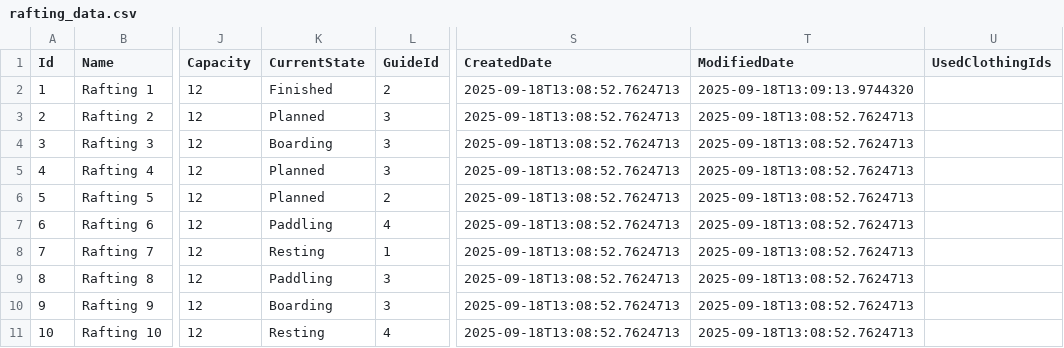
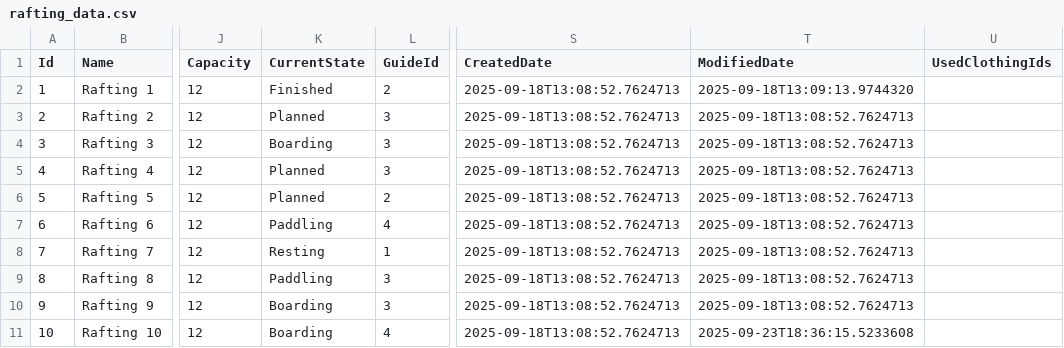
Before and after one commit to aleksamilicev/RVA---Razvoj-Viseslojnih-Aplikacija, a CSV file: RVA-Project/RVA.Server/DataFiles/rafting_data.csv, drawn as a sheet; only a part is shown, gaps mark what is left out; the diff names each change by its address in the sheet, - before the commit and + after, or states it on an @@ line.

```diff
--- a/RVA-Project/RVA.Server/DataFiles/rafting_data.csv
+++ b/RVA-Project/RVA.Server/DataFiles/rafting_data.csv
-K11 (CurrentState): Resting
+K11 (CurrentState): Boarding
-T11 (ModifiedDate): 2025-09-18T13:08:52.7624713
+T11 (ModifiedDate): 2025-09-23T18:36:15.5233608
```
Also changed, not shown: 33 other files.
